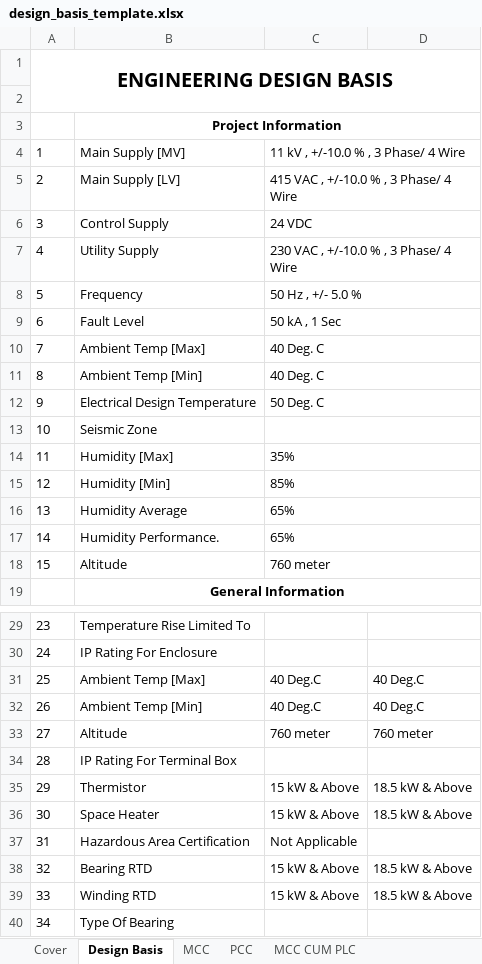
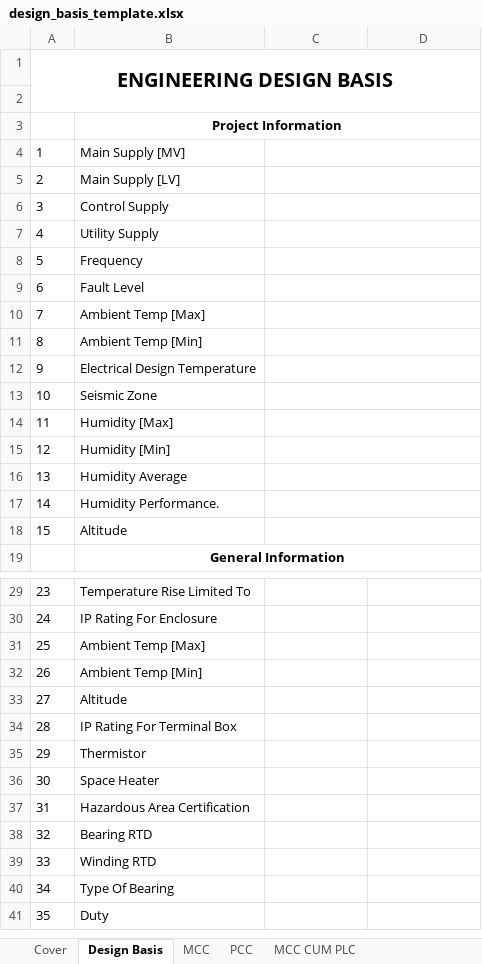
Before and after one commit to inventive-business-solutions/thermax-backend, an Excel workbook: thermax_backend/templates/design_basis_template.xlsx, sheet Design Basis, drawn as a sheet; only a part is shown, gaps mark what is left out; the shorter side is filled out with more unchanged rows; values as stored, in another font and other column widths than the file's, no borders; the diff covers the shown part only; the diff names each change by its address in the sheet, - before the commit and + after, or states it on an @@ line.

Commit message:
design basis template changed

```diff
--- a/thermax_backend/templates/design_basis_template.xlsx (sheet Design Basis)
+++ b/thermax_backend/templates/design_basis_template.xlsx (sheet Design Basis)
-C4: 11 kV , +/-10.0 % , 3 Phase/ 4 Wire
+C4: (empty)
-C5: 415 VAC , +/-10.0 % , 3 Phase/ 4 Wire
+C5: (empty)
-C6: 24 VDC
+C6: (empty)
-C7: 230 VAC , +/-10.0 % , 3 Phase/ 4 Wire
+C7: (empty)
-C8: 50 Hz , +/- 5.0 %
+C8: (empty)
-C9: 50 kA , 1 Sec
+C9: (empty)
-C10:C11: 40 Deg. C
+C10:C11: (empty)
-C12: 50 Deg. C
+C12: (empty)
-C14: 35%
+C14: (empty)
-C15: 85%
+C15: (empty)
-C16:C17: 65%
+C16:C17: (empty)
-C18: 760 meter
+C18: (empty)
-C31:C32: 40 Deg.C
+C31:C32: (empty)
-D31:D32: 40 Deg.C
+D31:D32: (empty)
-C33: 760 meter
+C33: (empty)
-D33: 760 meter
+D33: (empty)
-C35:C36: 15 kW & Above
+C35:C36: (empty)
-D35:D36: 18.5 kW & Above
+D35:D36: (empty)
-C37: Not Applicable
+C37: (empty)
-C38:C39: 15 kW & Above
+C38:C39: (empty)
-D38:D39: 18.5 kW & Above
+D38:D39: (empty)
```
Also changed, not shown: 13 edited cells elsewhere in this sheet, sheet MCC CUM PLC, sheet MCC, sheet PCC, sheet Cover, 1 other file.
